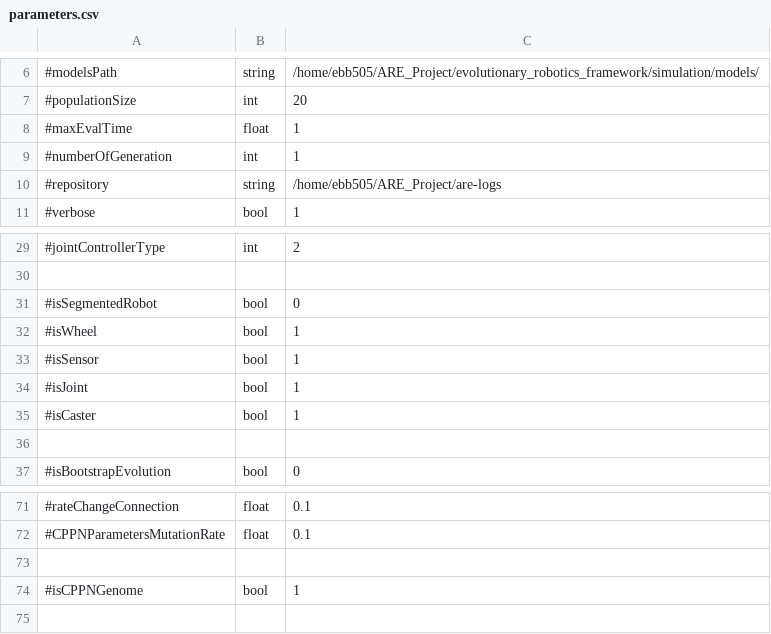
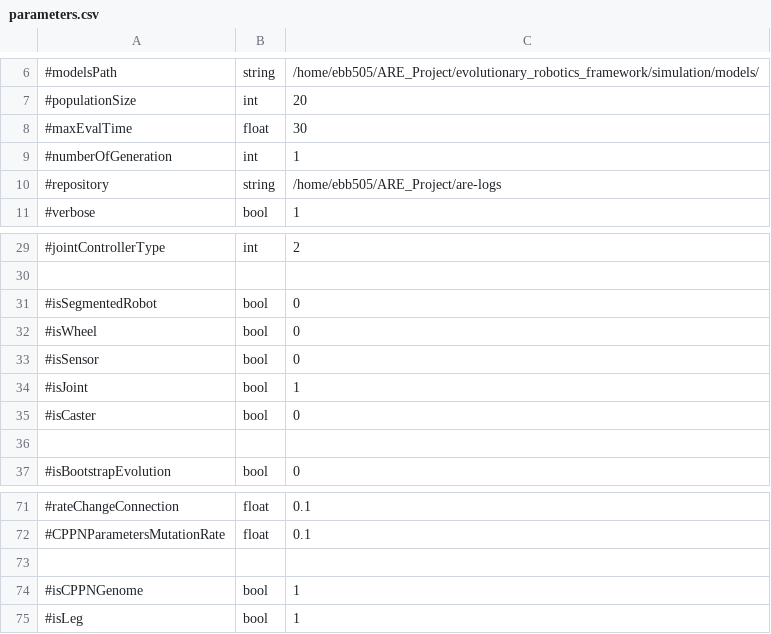
Before and after one commit to AutonomousRoboticEvolution/AREFramework, a CSV file: experiments/bodyplantesting_nn2/parameters.csv, drawn as a sheet; only a part is shown, gaps mark what is left out.

```diff
--- a/experiments/bodyplantesting_nn2/parameters.csv
+++ b/experiments/bodyplantesting_nn2/parameters.csv
@@ -7,3 +7,3 @@
 #populationSize,int,20
-#maxEvalTime,float,1
+#maxEvalTime,float,30
 #numberOfGeneration,int,1
@@ -31,6 +31,6 @@
 #isSegmentedRobot,bool,0
-#isWheel,bool,1
-#isSensor,bool,1
+#isWheel,bool,0
+#isSensor,bool,0
 #isJoint,bool,1
-#isCaster,bool,1
+#isCaster,bool,0
 
@@ -74 +74,2 @@
 #isCPPNGenome,bool,1
+#isLeg,bool,1
```
Also changed, not shown: experiments/matrix_evolution/parameters.csv, 2 other files.
